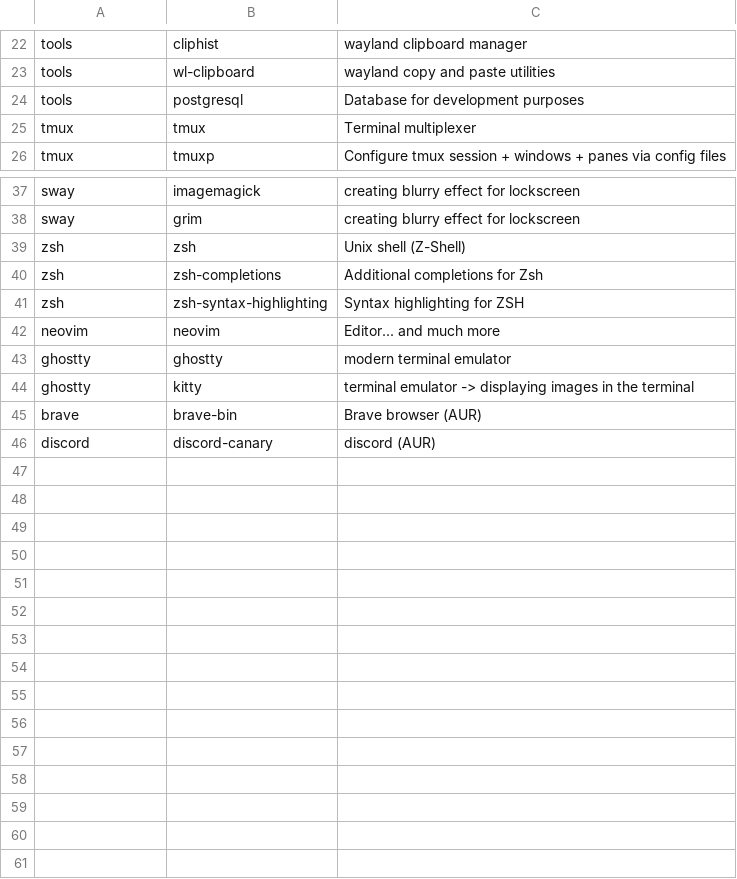
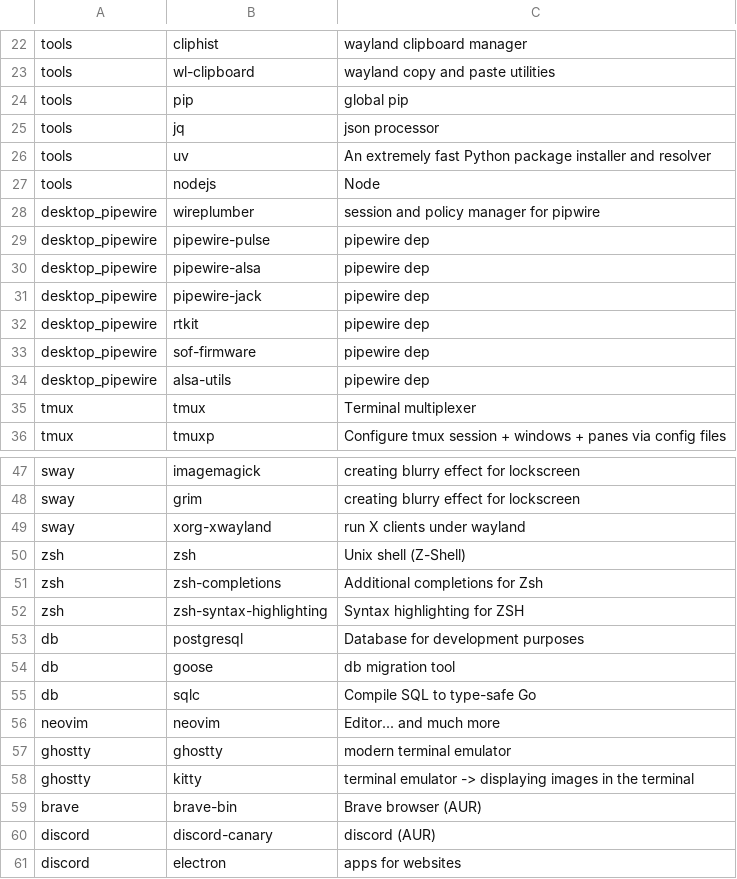
Before and after one commit to markoc1120/arch_installer, a CSV file: apps.csv, drawn as a sheet; only a part is shown, gaps mark what is left out; removed rows and columns are numbered as before the commit, all else as after; the diff names each change by its address in the sheet, - before the commit and + after, or states it on an @@ line.

Commit message:
feat: added some packages (desktop_pipewire, db)

```diff
--- a/apps.csv
+++ b/apps.csv
-row 24: tools | postgresql | Database for development purposes
+row 24: tools | pip | global pip
+row 25: tools | jq | json processor
+row 26: tools | uv | An extremely fast Python package installer and resolver
+row 27: tools | nodejs | Node
+row 28: desktop_pipewire | wireplumber | session and policy manager for pipwire
+row 29: desktop_pipewire | pipewire-pulse | pipewire dep
+row 30: desktop_pipewire | pipewire-alsa | pipewire dep
+row 31: desktop_pipewire | pipewire-jack | pipewire dep
+row 32: desktop_pipewire | rtkit | pipewire dep
+row 33: desktop_pipewire | sof-firmware | pipewire dep
+row 34: desktop_pipewire | alsa-utils | pipewire dep
+row 49: sway | xorg-xwayland | run X clients under wayland
+row 53: db | postgresql | Database for development purposes
+row 54: db | goose | db migration tool
+row 55: db | sqlc | Compile SQL to type-safe Go
+row 61: discord | electron | apps for websites
```
Also changed, not shown: 1 other file.
